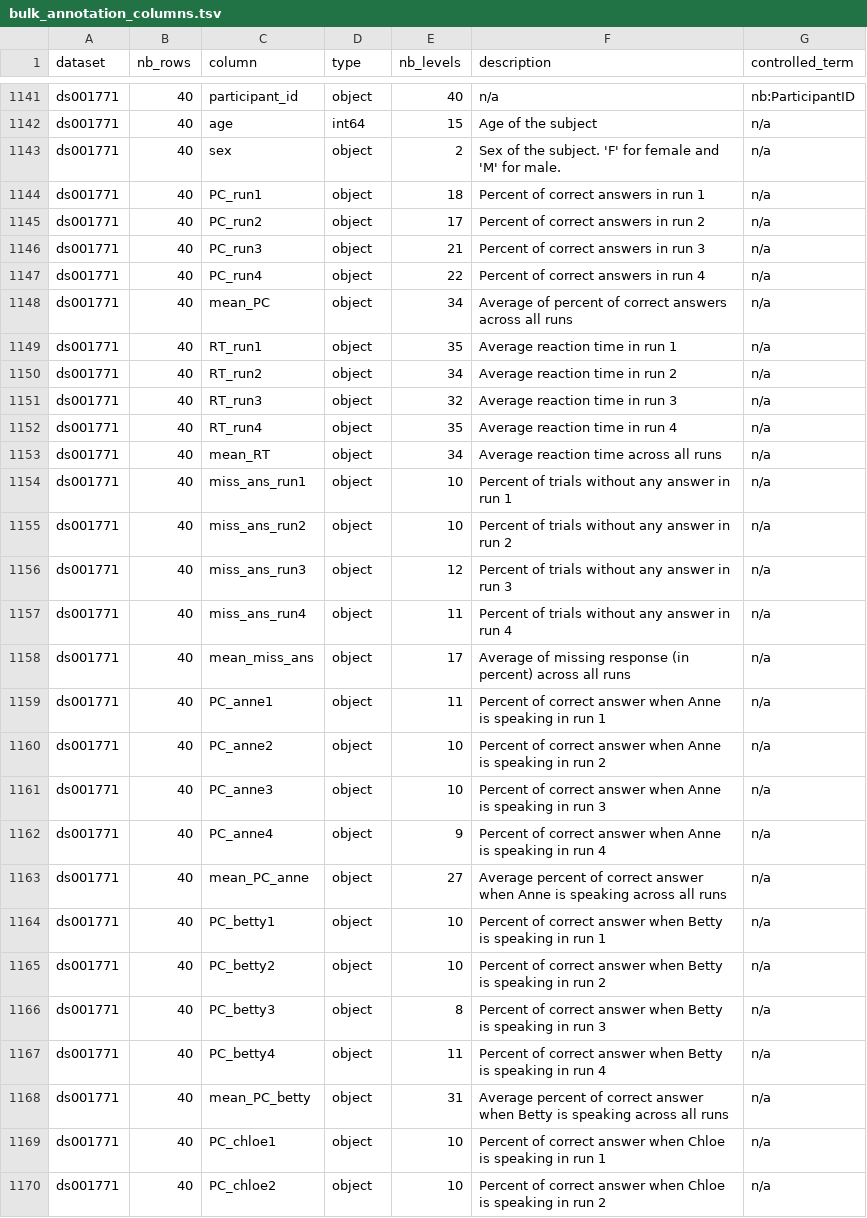
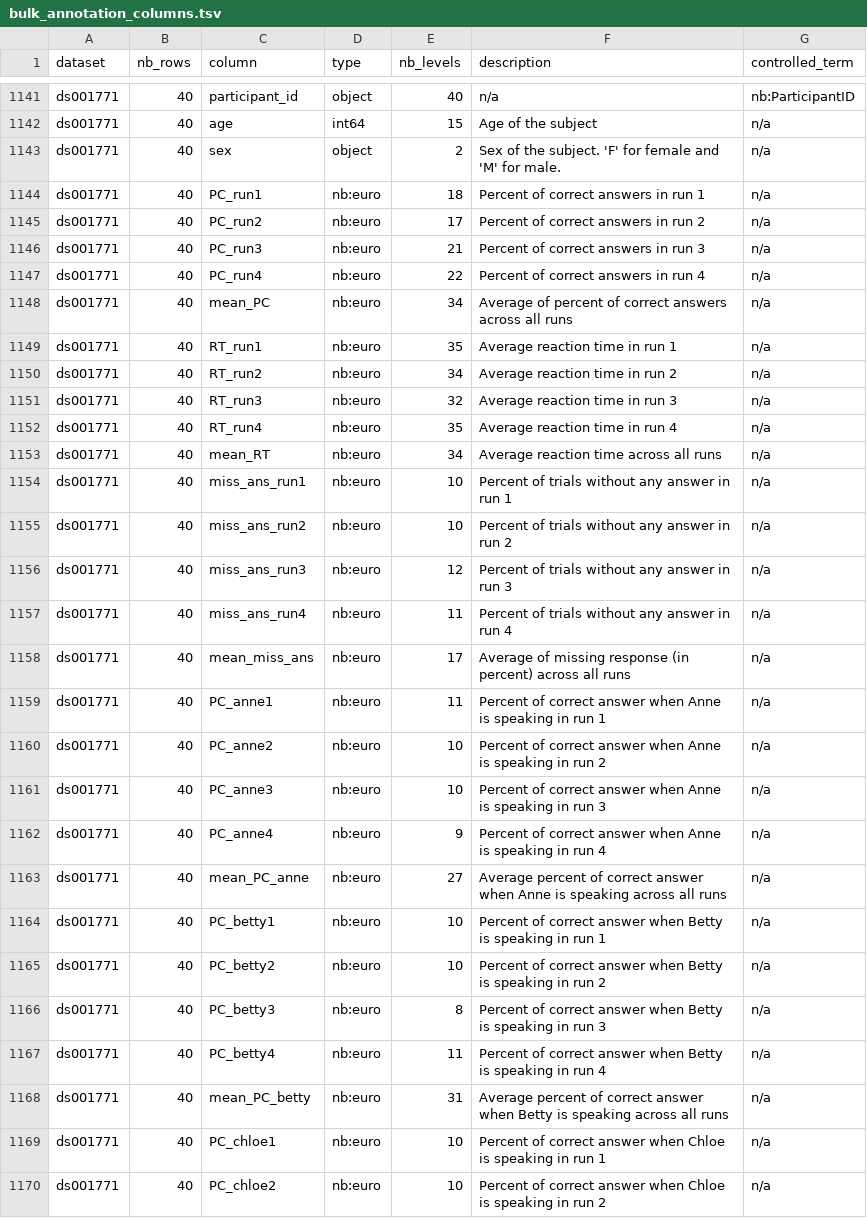
Before and after one commit to neurobagel/bulk_annotations, a TSV file: outputs/bulk_annotation_columns.tsv, drawn as a sheet; only a part is shown, gaps mark what is left out; the diff covers the shown part only.

Commit message:
improve level annotation

```diff
--- a/outputs/bulk_annotation_columns.tsv
+++ b/outputs/bulk_annotation_columns.tsv
@@ -1143,28 +1143,28 @@ ds001771	40	age	int64	15	Age of the subject	n/a
 ds001771	40	sex	object	2	Sex of the subject. 'F' for female and 'M' for male.	n/a
-ds001771	40	PC_run1	object	18	Percent of correct answers in run 1	n/a
-ds001771	40	PC_run2	object	17	Percent of correct answers in run 2	n/a
-ds001771	40	PC_run3	object	21	Percent of correct answers in run 3	n/a
-ds001771	40	PC_run4	object	22	Percent of correct answers in run 4	n/a
-ds001771	40	mean_PC	object	34	Average of percent of correct answers across all runs	n/a
-ds001771	40	RT_run1	object	35	Average reaction time in run 1	n/a
-ds001771	40	RT_run2	object	34	Average reaction time in run 2	n/a
-ds001771	40	RT_run3	object	32	Average reaction time in run 3	n/a
-ds001771	40	RT_run4	object	35	Average reaction time in run 4	n/a
-ds001771	40	mean_RT	object	34	Average reaction time across all runs	n/a
-ds001771	40	miss_ans_run1	object	10	Percent of trials without any answer in run 1	n/a
-ds001771	40	miss_ans_run2	object	10	Percent of trials without any answer in run 2	n/a
-ds001771	40	miss_ans_run3	object	12	Percent of trials without any answer in run 3	n/a
-ds001771	40	miss_ans_run4	object	11	Percent of trials without any answer in run 4	n/a
-ds001771	40	mean_miss_ans	object	17	Average of missing response (in percent) across all runs	n/a
-ds001771	40	PC_anne1	object	11	Percent of correct answer when Anne is speaking in run 1	n/a
-ds001771	40	PC_anne2	object	10	Percent of correct answer when Anne is speaking in run 2	n/a
-ds001771	40	PC_anne3	object	10	Percent of correct answer when Anne is speaking in run 3	n/a
-ds001771	40	PC_anne4	object	9	Percent of correct answer when Anne is speaking in run 4	n/a
-ds001771	40	mean_PC_anne	object	27	Average percent of correct answer when Anne is speaking across all runs	n/a
-ds001771	40	PC_betty1	object	10	Percent of correct answer when Betty is speaking in run 1	n/a
-ds001771	40	PC_betty2	object	10	Percent of correct answer when Betty is speaking in run 2	n/a
-ds001771	40	PC_betty3	object	8	Percent of correct answer when Betty is speaking in run 3	n/a
-ds001771	40	PC_betty4	object	11	Percent of correct answer when Betty is speaking in run 4	n/a
-ds001771	40	mean_PC_betty	object	31	Average percent of correct answer when Betty is speaking across all runs	n/a
-ds001771	40	PC_chloe1	object	10	Percent of correct answer when Chloe is speaking in run 1	n/a
-ds001771	40	PC_chloe2	object	10	Percent of correct answer when Chloe is speaking in run 2	n/a
+ds001771	40	PC_run1	nb:euro	18	Percent of correct answers in run 1	n/a
+ds001771	40	PC_run2	nb:euro	17	Percent of correct answers in run 2	n/a
+ds001771	40	PC_run3	nb:euro	21	Percent of correct answers in run 3	n/a
+ds001771	40	PC_run4	nb:euro	22	Percent of correct answers in run 4	n/a
+ds001771	40	mean_PC	nb:euro	34	Average of percent of correct answers across all runs	n/a
+ds001771	40	RT_run1	nb:euro	35	Average reaction time in run 1	n/a
+ds001771	40	RT_run2	nb:euro	34	Average reaction time in run 2	n/a
+ds001771	40	RT_run3	nb:euro	32	Average reaction time in run 3	n/a
+ds001771	40	RT_run4	nb:euro	35	Average reaction time in run 4	n/a
+ds001771	40	mean_RT	nb:euro	34	Average reaction time across all runs	n/a
+ds001771	40	miss_ans_run1	nb:euro	10	Percent of trials without any answer in run 1	n/a
+ds001771	40	miss_ans_run2	nb:euro	10	Percent of trials without any answer in run 2	n/a
+ds001771	40	miss_ans_run3	nb:euro	12	Percent of trials without any answer in run 3	n/a
+ds001771	40	miss_ans_run4	nb:euro	11	Percent of trials without any answer in run 4	n/a
+ds001771	40	mean_miss_ans	nb:euro	17	Average of missing response (in percent) across all runs	n/a
+ds001771	40	PC_anne1	nb:euro	11	Percent of correct answer when Anne is speaking in run 1	n/a
+ds001771	40	PC_anne2	nb:euro	10	Percent of correct answer when Anne is speaking in run 2	n/a
+ds001771	40	PC_anne3	nb:euro	10	Percent of correct answer when Anne is speaking in run 3	n/a
+ds001771	40	PC_anne4	nb:euro	9	Percent of correct answer when Anne is speaking in run 4	n/a
+ds001771	40	mean_PC_anne	nb:euro	27	Average percent of correct answer when Anne is speaking across all runs	n/a
+ds001771	40	PC_betty1	nb:euro	10	Percent of correct answer when Betty is speaking in run 1	n/a
+ds001771	40	PC_betty2	nb:euro	10	Percent of correct answer when Betty is speaking in run 2	n/a
+ds001771	40	PC_betty3	nb:euro	8	Percent of correct answer when Betty is speaking in run 3	n/a
+ds001771	40	PC_betty4	nb:euro	11	Percent of correct answer when Betty is speaking in run 4	n/a
+ds001771	40	mean_PC_betty	nb:euro	31	Average percent of correct answer when Betty is speaking across all runs	n/a
+ds001771	40	PC_chloe1	nb:euro	10	Percent of correct answer when Chloe is speaking in run 1	n/a
+ds001771	40	PC_chloe2	nb:euro	10	Percent of correct answer when Chloe is speaking in run 2	n/a
```
Also changed, not shown: 85 edited cells elsewhere in this file, outputs/unique_columns.tsv, 9 other files.
